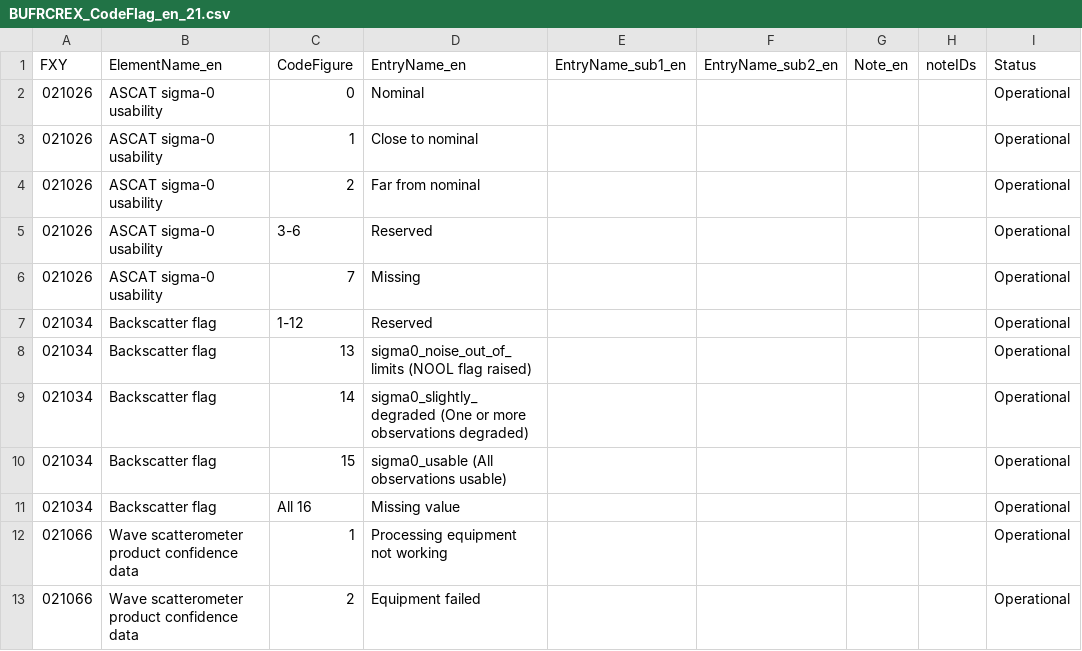
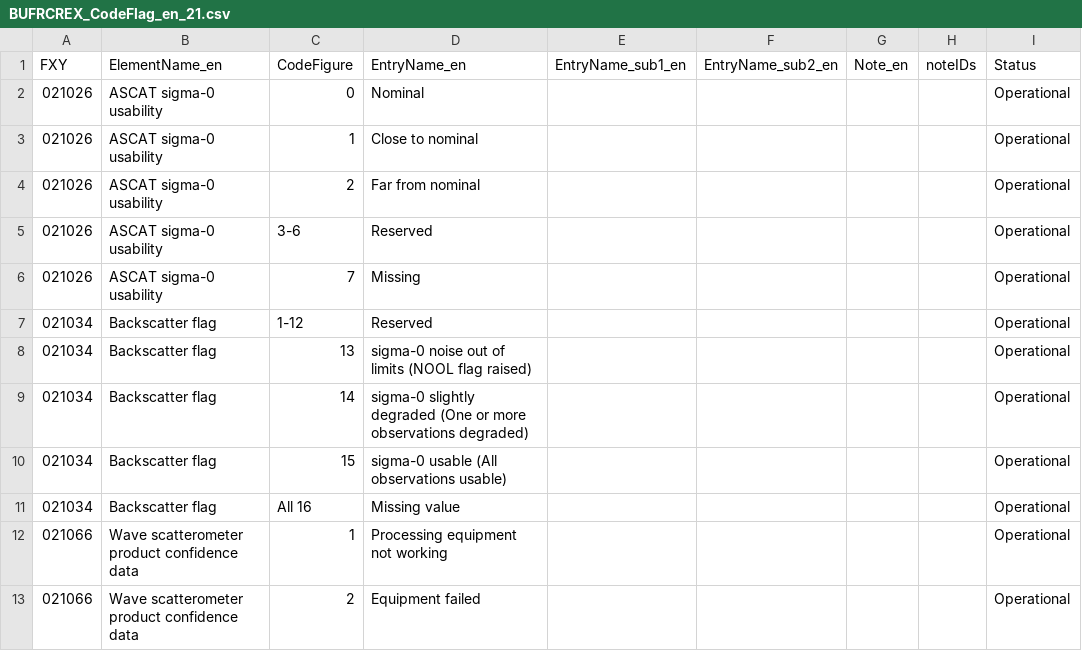
Before and after one commit to wmo-im/BUFR4, a CSV file: BUFRCREX_CodeFlag_en_21.csv, drawn as a sheet; only a part is shown.

Commit message:
Update BUFRCREX_CodeFlag_en_21.csv

```diff
--- a/BUFRCREX_CodeFlag_en_21.csv
+++ b/BUFRCREX_CodeFlag_en_21.csv
@@ -7,5 +7,5 @@ FXY,ElementName_en,CodeFigure,EntryName_en,EntryName_sub1_en,EntryName_sub2_en,N
 021034,Backscatter flag,1-12,Reserved,,,,,Operational
-021034,Backscatter flag,13,sigma0_noise_out_of_limits (NOOL flag raised),,,,,Operational
-021034,Backscatter flag,14,sigma0_slightly_degraded (One or more observations degraded),,,,,Operational
-021034,Backscatter flag,15,sigma0_usable (All observations usable),,,,,Operational
+021034,Backscatter flag,13,sigma-0 noise out of limits (NOOL flag raised),,,,,Operational
+021034,Backscatter flag,14,sigma-0 slightly degraded (One or more observations degraded),,,,,Operational
+021034,Backscatter flag,15,sigma-0 usable (All observations usable),,,,,Operational
 021034,Backscatter flag,All 16,Missing value,,,,,Operational
```
